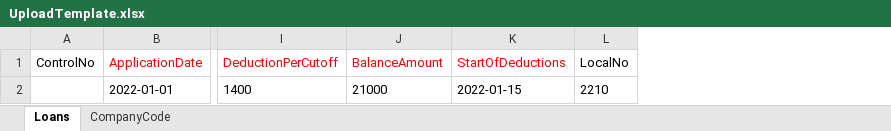
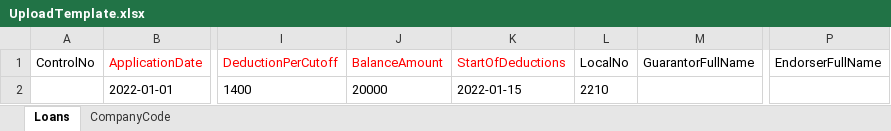
Before and after one commit to erp-webdev/plp, an Excel workbook: UploadTemplate.xlsx, sheet Loans, drawn as a sheet; only a part is shown, gaps mark what is left out; values as stored, in another font and other column widths than the file's, no borders; the diff names each change by its address in the sheet, - before the commit and + after, or states it on an @@ line.

Commit message:
upload data

```diff
--- a/UploadTemplate.xlsx (sheet Loans)
+++ b/UploadTemplate.xlsx (sheet Loans)
+column M (GuarantorFullName), empty
+column P (EndorserFullName), empty
-J2 (BalanceAmount): 21000
+J2 (BalanceAmount): 20000
```
Also changed, not shown: 1 other file.
